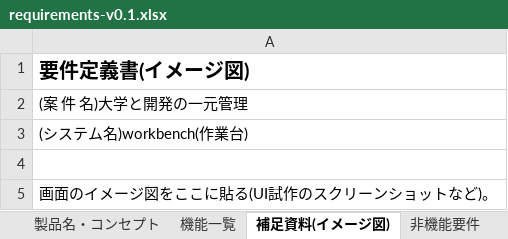
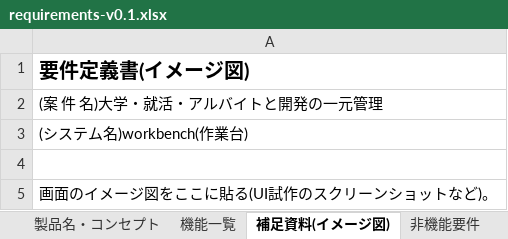
Before and after one commit to K24rs057/workbench, an Excel workbook: docs/requirements-v0.1.xlsx, sheet 補足資料(イメージ図), drawn as a sheet; values as stored, in another font and other column widths than the file's, no borders; the diff names each change by its address in the sheet, - before the commit and + after, or states it on an @@ line.

```diff
--- a/docs/requirements-v0.1.xlsx (sheet 補足資料(イメージ図))
+++ b/docs/requirements-v0.1.xlsx (sheet 補足資料(イメージ図))
-A2: (案 件 名)大学と開発の一元管理
+A2: (案 件 名)大学・就活・アルバイトと開発の一元管理
```
Also changed, not shown: sheet 機能一覧, sheet 非機能要件, sheet 製品名・コンセプト, sheet 改版履歴, 2 other files.
